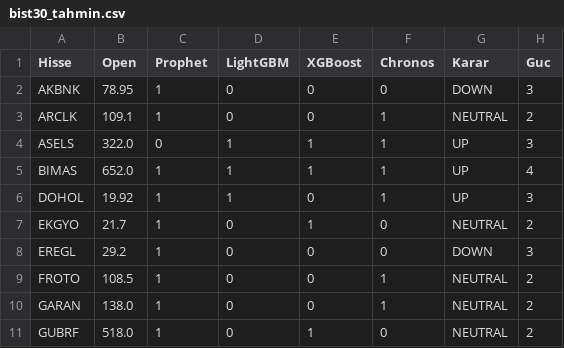
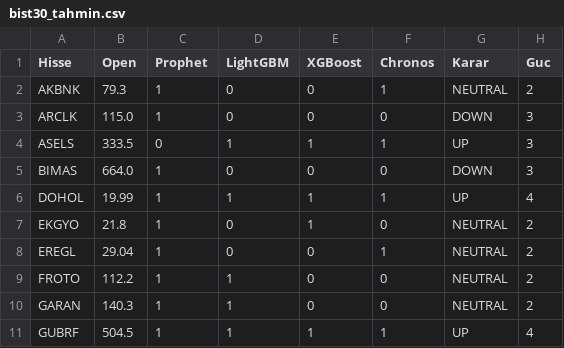
Before and after one commit to efekumru/bist30-pred, a CSV file: data/bist30_tahmin.csv, drawn as a sheet; only a part is shown; the diff covers the shown part only.

```diff
--- a/data/bist30_tahmin.csv
+++ b/data/bist30_tahmin.csv
@@ -1,11 +1,11 @@
 Hisse,Open,Prophet,LightGBM,XGBoost,Chronos,Karar,Guc
-AKBNK,78.95,1,0,0,0,DOWN,3
-ARCLK,109.1,1,0,0,1,NEUTRAL,2
-ASELS,322.0,0,1,1,1,UP,3
-BIMAS,652.0,1,1,1,1,UP,4
-DOHOL,19.92,1,1,0,1,UP,3
-EKGYO,21.7,1,0,1,0,NEUTRAL,2
-EREGL,29.2,1,0,0,0,DOWN,3
-FROTO,108.5,1,0,0,1,NEUTRAL,2
-GARAN,138.0,1,0,0,1,NEUTRAL,2
-GUBRF,518.0,1,0,1,0,NEUTRAL,2
+AKBNK,79.3,1,0,0,1,NEUTRAL,2
+ARCLK,115.0,1,0,0,0,DOWN,3
+ASELS,333.5,0,1,1,1,UP,3
+BIMAS,664.0,1,0,0,0,DOWN,3
+DOHOL,19.99,1,1,1,1,UP,4
+EKGYO,21.8,1,0,1,0,NEUTRAL,2
+EREGL,29.04,1,0,0,1,NEUTRAL,2
+FROTO,112.2,1,1,0,0,NEUTRAL,2
+GARAN,140.3,1,1,0,0,NEUTRAL,2
+GUBRF,504.5,1,1,1,1,UP,4
```
Also changed, not shown: 75 edited cells elsewhere in this file, 1 other file.
